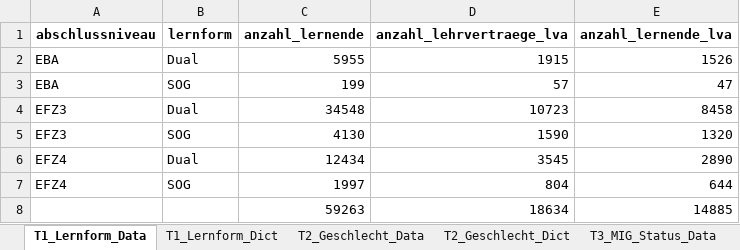
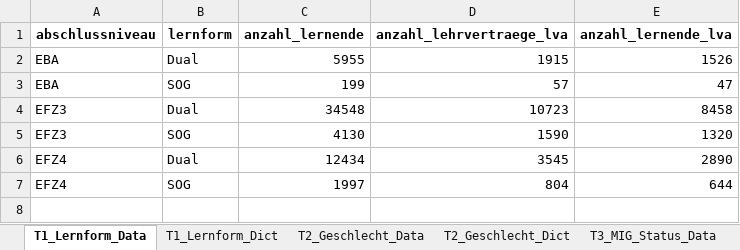
Before and after one commit to CLINLE/VOCDATA, an Excel workbook: data/bfs_data_lva.xlsx, sheet T1_Lernform_Data, drawn as a sheet; values as stored, in another font and other column widths than the file's, no borders; the diff names each change by its address in the sheet, - before the commit and + after, or states it on an @@ line.

```diff
--- a/data/bfs_data_lva.xlsx (sheet T1_Lernform_Data)
+++ b/data/bfs_data_lva.xlsx (sheet T1_Lernform_Data)
-row 8:  |  | 59263 | 18634 | 14885
```
Also changed, not shown: sheet T3_MIG_Status_Data, other sheet tabs, 29 other files.
